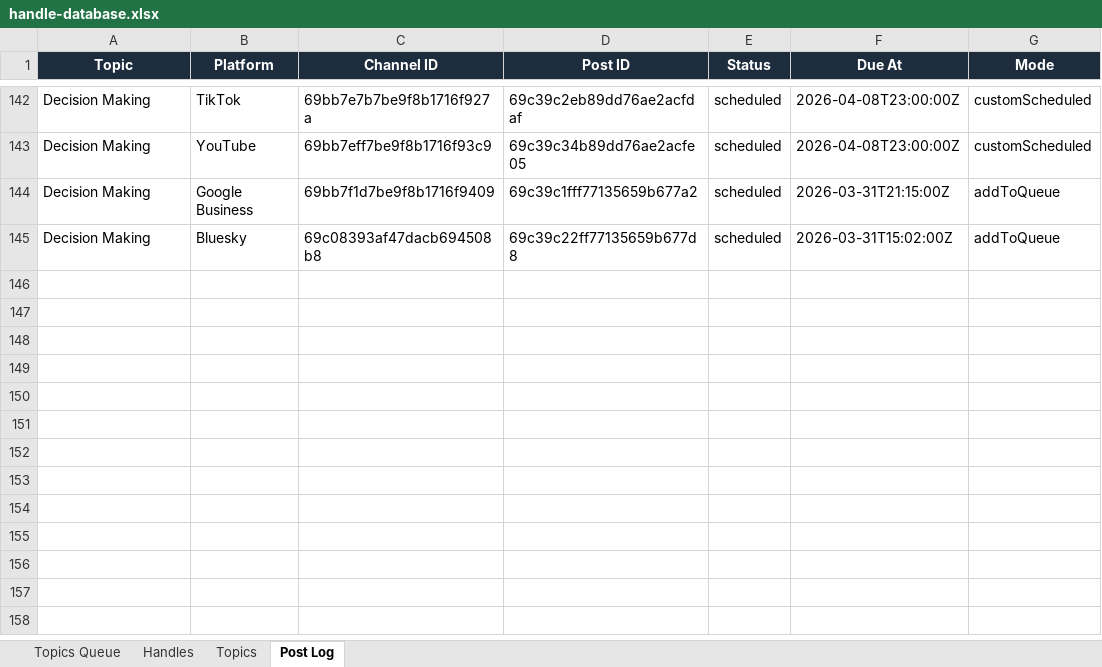
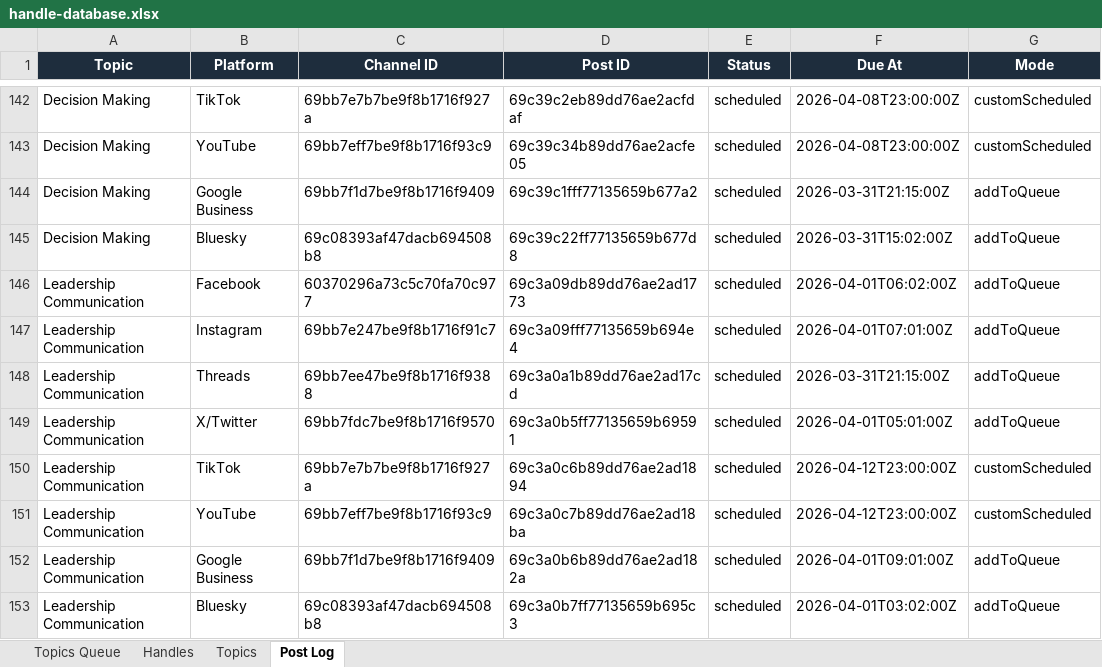
Before and after one commit to jonno-alt/social-images, an Excel workbook: data/handle-database.xlsx, sheet Post Log, drawn as a sheet; only a part is shown, gaps mark what is left out; values as stored, in another font and other column widths than the file's, no borders; the diff names each change by its address in the sheet, - before the commit and + after, or states it on an @@ line.

Commit message:
Update handle database — Leadership Communication

```diff
--- a/data/handle-database.xlsx (sheet Post Log)
+++ b/data/handle-database.xlsx (sheet Post Log)
+row 146: Leadership Communication | Facebook | 60370296a73c5c70fa70c977 | 69c3a09db89dd76ae2ad1773 | scheduled | 2026-04-01T06:02:00Z | addToQueue
+row 147: Leadership Communication | Instagram | 69bb7e247be9f8b1716f91c7 | 69c3a09fff77135659b694e4 | scheduled | 2026-04-01T07:01:00Z | addToQueue
+row 148: Leadership Communication | Threads | 69bb7ee47be9f8b1716f9388 | 69c3a0a1b89dd76ae2ad17cd | scheduled | 2026-03-31T21:15:00Z | addToQueue
+row 149: Leadership Communication | X/Twitter | 69bb7fdc7be9f8b1716f9570 | 69c3a0b5ff77135659b69591 | scheduled | 2026-04-01T05:01:00Z | addToQueue
+row 150: Leadership Communication | TikTok | 69bb7e7b7be9f8b1716f927a | 69c3a0c6b89dd76ae2ad1894 | scheduled | 2026-04-12T23:00:00Z | customScheduled
+row 151: Leadership Communication | YouTube | 69bb7eff7be9f8b1716f93c9 | 69c3a0c7b89dd76ae2ad18ba | scheduled | 2026-04-12T23:00:00Z | customScheduled
+row 152: Leadership Communication | Google Business | 69bb7f1d7be9f8b1716f9409 | 69c3a0b6b89dd76ae2ad182a | scheduled | 2026-04-01T09:01:00Z | addToQueue
+row 153: Leadership Communication | Bluesky | 69c08393af47dacb694508b8 | 69c3a0b7ff77135659b695c3 | scheduled | 2026-04-01T03:02:00Z | addToQueue
```
Also changed, not shown: sheet Handles, sheet Topics, sheet Topics Queue.
